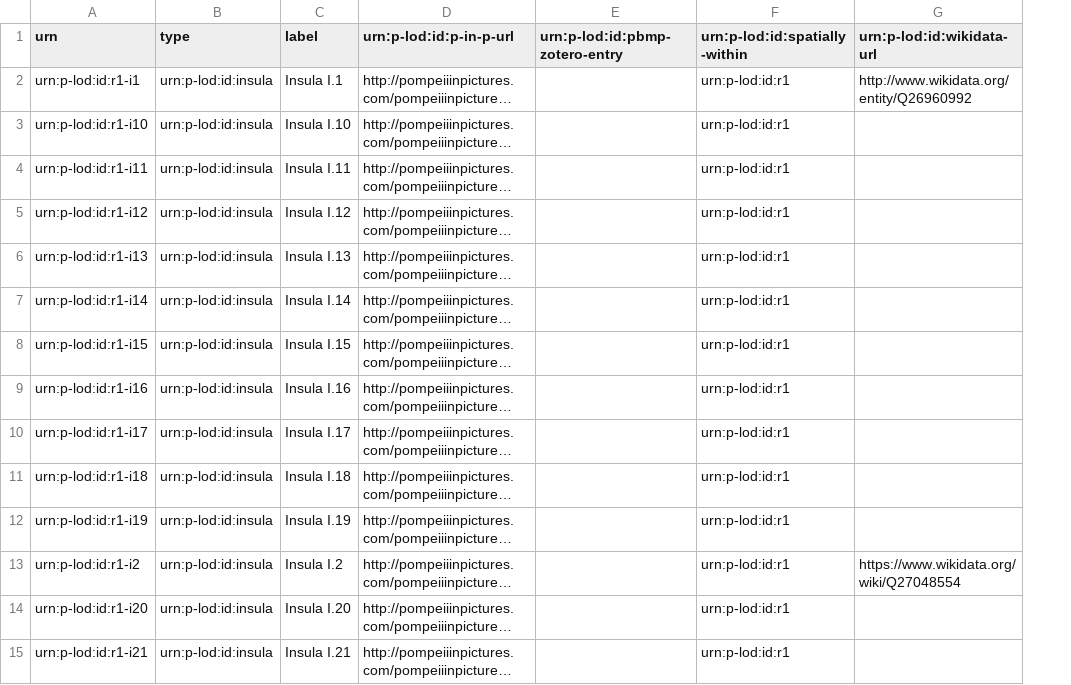
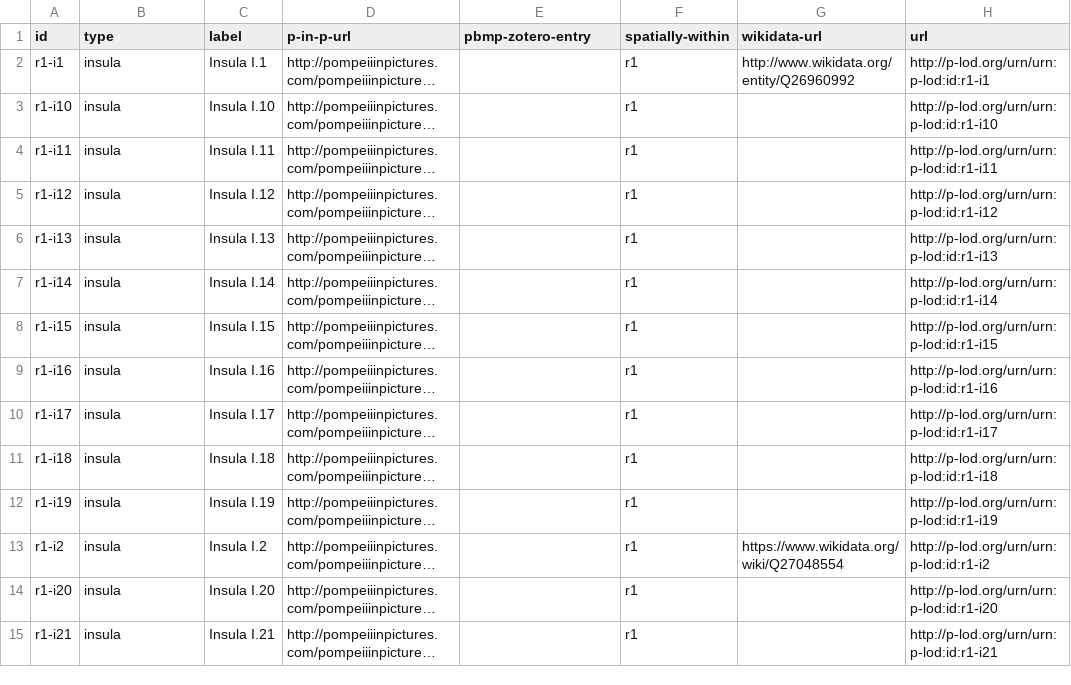
Before and after one commit to p-lod/p-lod-csv, a CSV file: plod_type_insula.csv, drawn as a sheet; only a part is shown; long unchanged cells end in …; removed rows and columns are numbered as before the commit, all else as after; the diff covers the shown part only; the diff names each change by its address in the sheet, - before the commit and + after, or states it on an @@ line.

```diff
--- a/plod_type_insula.csv
+++ b/plod_type_insula.csv
-column A (urn), rows 2-15: urn:p-lod:id:r1-i1 | urn:p-lod:id:r1-i10 | urn:p-lod:id:r1-i11 | urn:p-lod:id:r1-i12 | urn:p-lod:id:r1-i13 | urn:p-lod:id:r1-i14 | urn:p-lod:id:r1-i15 | urn:p-lod:id:r1-i16 | urn:p-lod:id:r1-i17 | urn:p-lod:id:r1-i18 | urn:p-lod:id:r1-i19 | urn:p-lod:id:r1-i2 | urn:p-lod:id:r1-i20 | urn:p-lod:id:r1-i21
+column A (id), rows 2-15: r1-i1 | r1-i10 | r1-i11 | r1-i12 | r1-i13 | r1-i14 | r1-i15 | r1-i16 | r1-i17 | r1-i18 | r1-i19 | r1-i2 | r1-i20 | r1-i21
-column F (urn:p-lod:id:spatially-within), rows 2-15: all urn:p-lod:id:r1
+column F (spatially-within), rows 2-15: all r1
+column H (url), rows 2-15: http://p-lod.org/urn/urn:p-lod:id:r1-i1 | http://p-lod.org/urn/urn:p-lod:id:r1-i10 | http://p-lod.org/urn/urn:p-lod:id:r1-i11 | http://p-lod.org/urn/urn:p-lod:id:r1-i12 | http://p-lod.org/urn/urn:p-lod:id:r1-i13 | http://p-lod.org/urn/urn:p-lod:id:r1-i14 | http://p-lod.org/urn/urn:p-lod:id:r1-i15 | http://p-lod.org/urn/urn:p-lod:id:r1-i16 | http://p-lod.org/urn/urn:p-lod:id:r1-i17 | http://p-lod.org/urn/urn:p-lod:id:r1-i18 | http://p-lod.org/urn/urn:p-lod:id:r1-i19 | http://p-lod.org/urn/urn:p-lod:id:r1-i2 | http://p-lod.org/urn/urn:p-lod:id:r1-i20 | http://p-lod.org/urn/urn:p-lod:id:r1-i21
-D1: urn:p-lod:id:p-in-p-url
+D1: p-in-p-url
-E1: urn:p-lod:id:pbmp-zotero-entry
+E1: pbmp-zotero-entry
-G1: urn:p-lod:id:wikidata-url
+G1: wikidata-url
-B2:B15 (type): urn:p-lod:id:insula
+B2:B15 (type): insula
```
Also changed, not shown: 99 edited cells elsewhere in this file, plod_type_city-as-physical-entity.csv, plod_type_region.csv, 6 other files.
